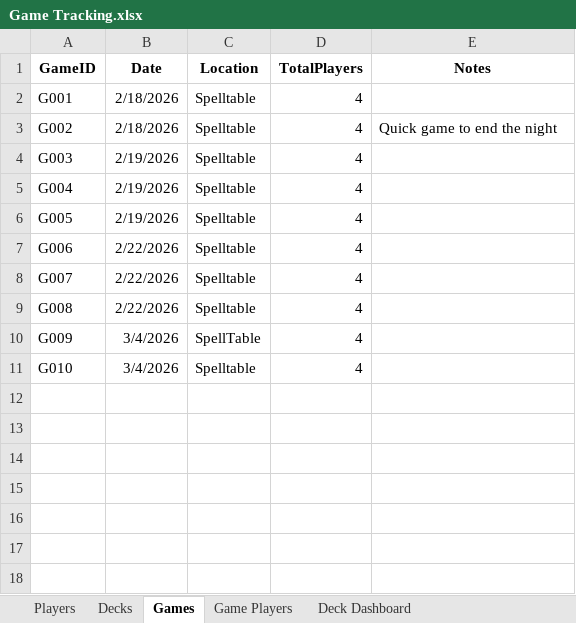
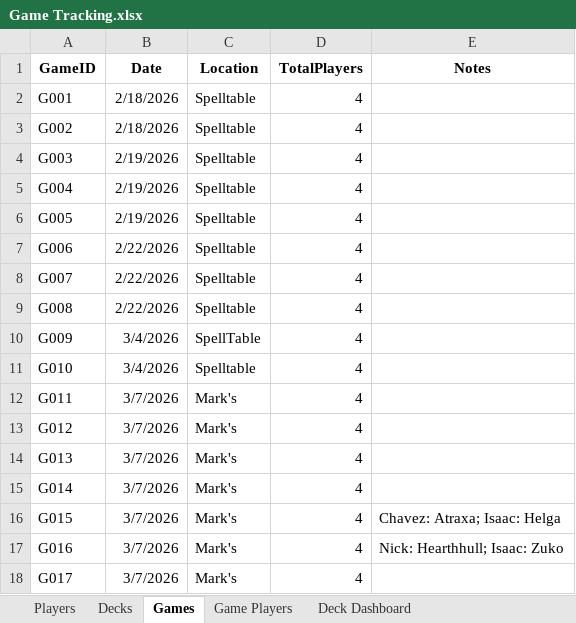
Before and after one commit to frankgomezdev/edh-dashboard, an Excel workbook: public/Game Tracking.xlsx, sheet Games, drawn as a sheet; values as stored, in another font and other column widths than the file's, no borders; table styles not drawn; the diff names each change by its address in the sheet, - before the commit and + after, or states it on an @@ line.

Commit message:
chore: updating game tracker as of 03/09/2026

```diff
--- a/public/Game Tracking.xlsx (sheet Games)
+++ b/public/Game Tracking.xlsx (sheet Games)
-E3 (Notes): Quick game to end the night
+E3 (Notes): (empty)
+row 12: G011 | 3/7/2026 | Mark's | 4
+row 13: G012 | 3/7/2026 | Mark's | 4
+row 14: G013 | 3/7/2026 | Mark's | 4
+row 15: G014 | 3/7/2026 | Mark's | 4
+row 16: G015 | 3/7/2026 | Mark's | 4 | Chavez: Atraxa; Isaac: Helga
+row 17: G016 | 3/7/2026 | Mark's | 4 | Nick: Hearthhull; Isaac: Zuko
+row 18: G017 | 3/7/2026 | Mark's | 4
```
Also changed, not shown: sheet Game Players, sheet Deck Dashboard, sheet Decks, sheet Players, formulas that keep their value.
